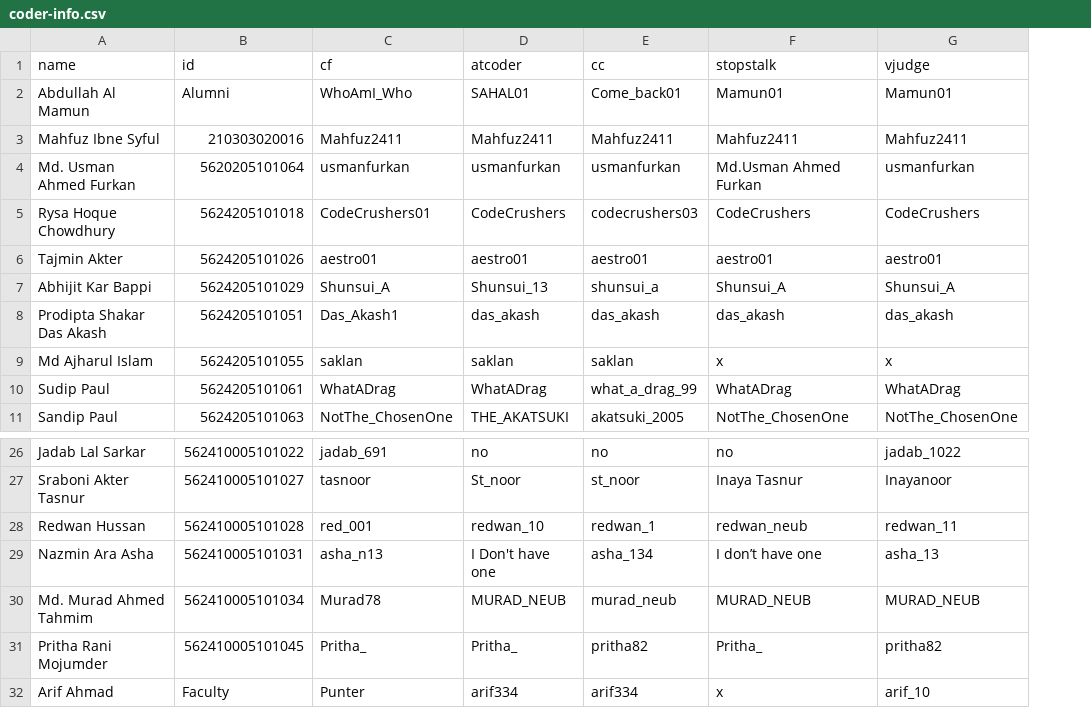
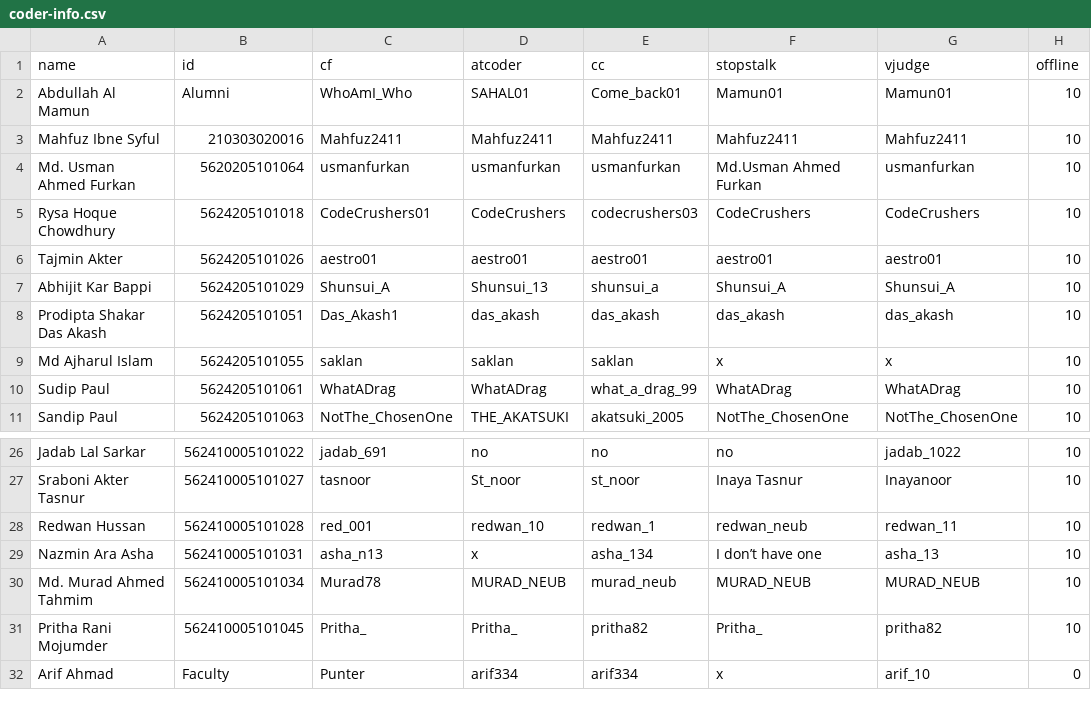
Before and after one commit to arif334/neub-cp-ranklist, a CSV file: data/coder-info.csv, drawn as a sheet; only a part is shown, gaps mark what is left out; the diff names each change by its address in the sheet, - before the commit and + after, or states it on an @@ line.

Commit message:
AtCoder done

```diff
--- a/data/coder-info.csv
+++ b/data/coder-info.csv
+column H (offline), rows 2-11: all 10; rows 26-32: 10 | 10 | 10 | 10 | 10 | 10 | 0
-D29 (atcoder): I Don't have one
+D29 (atcoder): x
```
Also changed, not shown: 3 other files.
